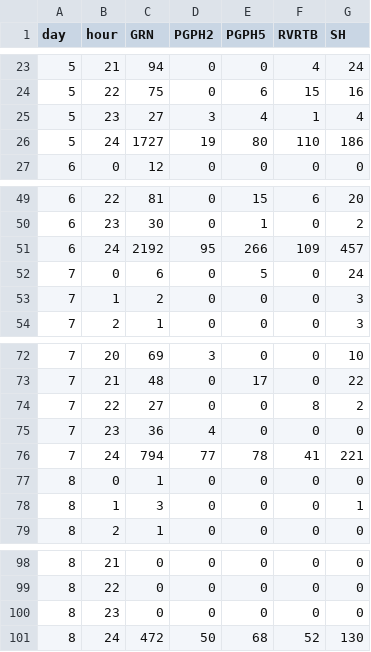
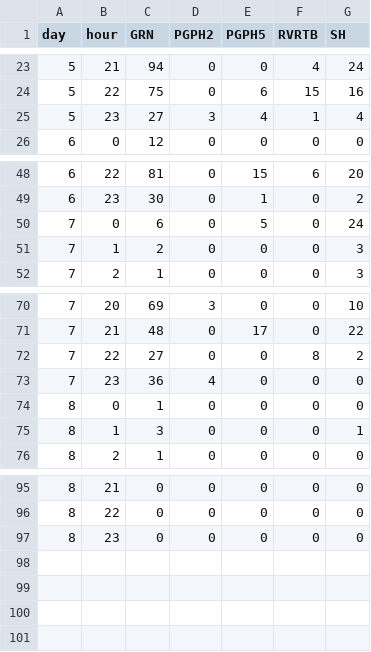
Before and after one commit to nczakaria/sgspacer_test, a CSV file: csv/wide_campus.csv, drawn as a sheet; only a part is shown, gaps mark what is left out; the diff names each change by its address in the sheet, - before the commit and + after, or states it on an @@ line.

```diff
--- a/csv/wide_campus.csv
+++ b/csv/wide_campus.csv
-row 26: 5 | 24 | 1727 | 19 | 80 | 110 | 186
-row 51: 6 | 24 | 2192 | 95 | 266 | 109 | 457
-row 76: 7 | 24 | 794 | 77 | 78 | 41 | 221
-row 101: 8 | 24 | 472 | 50 | 68 | 52 | 130
```
Also changed, not shown: csv/wide_changeLevel.csv, csv/wide_leftCampus.csv, 3 other files.
